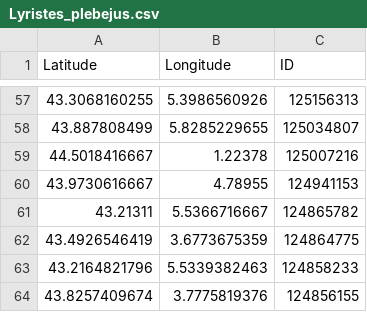
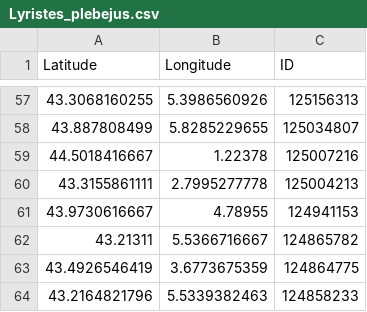
Before and after one commit to cigalesdefrance/cigalesdefrance.github.io, a CSV file: BDD/INATURALIST/Lyristes_plebejus.csv, drawn as a sheet; only a part is shown, gaps mark what is left out; the shorter side is filled out with more unchanged rows.

```diff
--- a/BDD/INATURALIST/Lyristes_plebejus.csv
+++ b/BDD/INATURALIST/Lyristes_plebejus.csv
@@ -59,2 +59,3 @@ Latitude,Longitude,ID
 44.5018416667,1.22378,125007216
+43.3155861111,2.7995277778,125004213
 43.9730616667,4.78955,124941153
```
Also changed, not shown: 24 other files.
